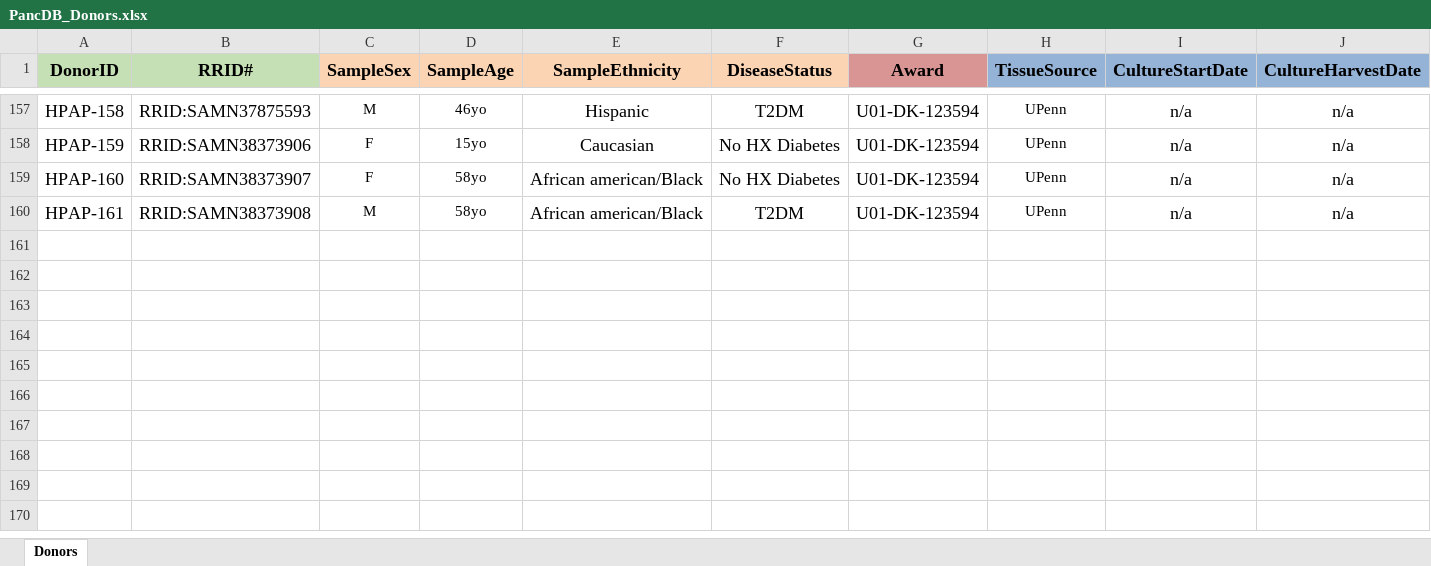
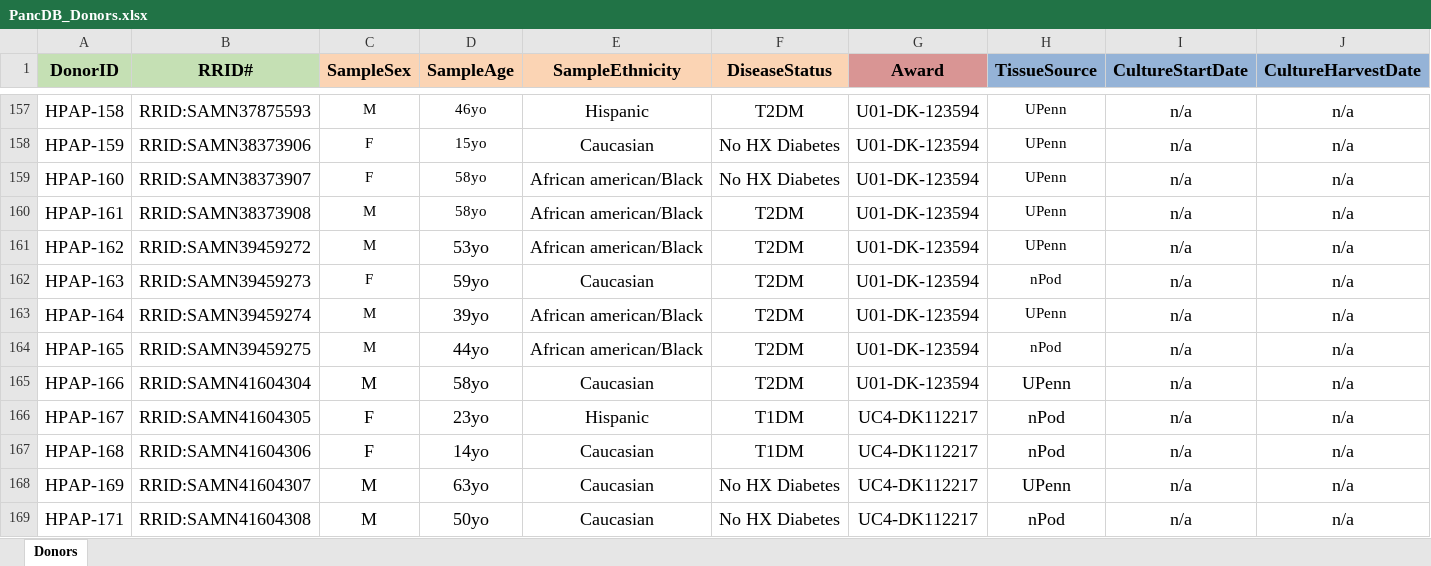
Before and after one commit to faryabiLab/hpap-public, an Excel workbook: assets/metadata/latest/PancDB_Donors.xlsx, sheet Donors, drawn as a sheet; only a part is shown, gaps mark what is left out; values as stored, in another font and other column widths than the file's, no borders; the diff names each change by its address in the sheet, - before the commit and + after, or states it on an @@ line.

```diff
--- a/assets/metadata/latest/PancDB_Donors.xlsx (sheet Donors)
+++ b/assets/metadata/latest/PancDB_Donors.xlsx (sheet Donors)
+row 161: HPAP-162 | RRID:SAMN39459272 | M | 53yo | African american/Black | T2DM | U01-DK-123594 | UPenn | n/a | n/a
+row 162: HPAP-163 | RRID:SAMN39459273 | F | 59yo | Caucasian | T2DM | U01-DK-123594 | nPod | n/a | n/a
+row 163: HPAP-164 | RRID:SAMN39459274 | M | 39yo | African american/Black | T2DM | U01-DK-123594 | UPenn | n/a | n/a
+row 164: HPAP-165 | RRID:SAMN39459275 | M | 44yo | African american/Black | T2DM | U01-DK-123594 | nPod | n/a | n/a
+row 165: HPAP-166 | RRID:SAMN41604304 | M | 58yo | Caucasian | T2DM | U01-DK-123594 | UPenn | n/a | n/a
+row 166: HPAP-167 | RRID:SAMN41604305 | F | 23yo | Hispanic | T1DM | UC4-DK112217 | nPod | n/a | n/a
+row 167: HPAP-168 | RRID:SAMN41604306 | F | 14yo | Caucasian | T1DM | UC4-DK112217 | nPod | n/a | n/a
+row 168: HPAP-169 | RRID:SAMN41604307 | M | 63yo | Caucasian | No HX Diabetes | UC4-DK112217 | UPenn | n/a | n/a
+row 169: HPAP-171 | RRID:SAMN41604308 | M | 50yo | Caucasian | No HX Diabetes | UC4-DK112217 | nPod | n/a | n/a
```
Also changed, not shown: assets/metadata/latest/PancDB_ATAC-seq_metadata_2022-06-15.xlsx, assets/metadata/latest/README.xlsx, 9 other files.
